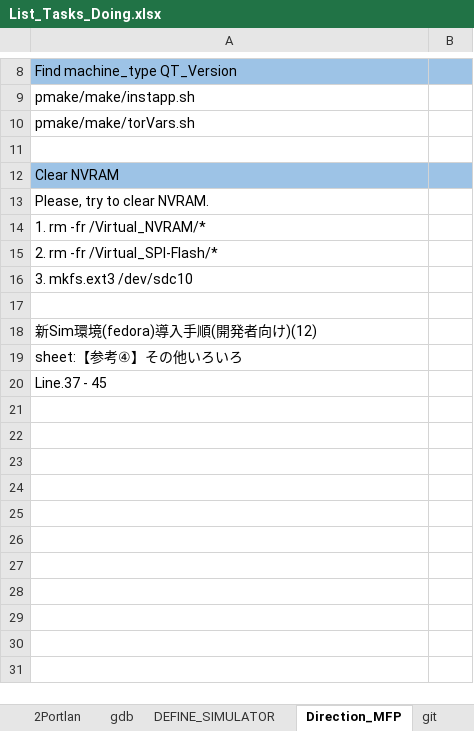
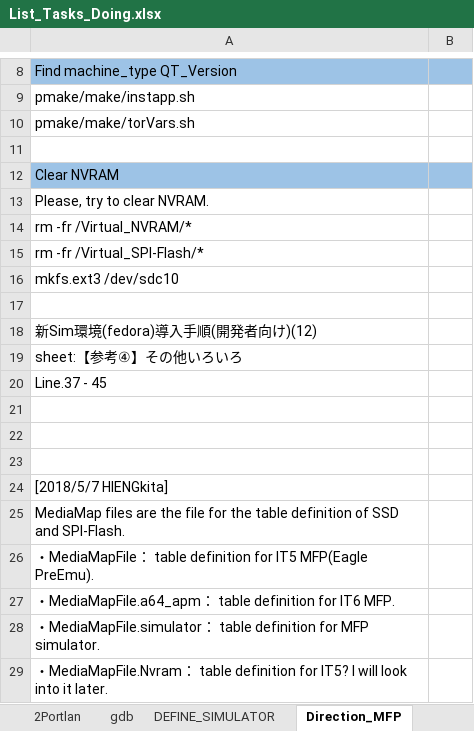
Before and after one commit to lenam20510/documents, an Excel workbook: List_Tasks_Doing.xlsx, sheet Direction_MFP, drawn as a sheet; only a part is shown, gaps mark what is left out; values as stored, in another font and other column widths than the file's, no borders; the diff names each change by its address in the sheet, - before the commit and + after, or states it on an @@ line.

```diff
--- a/List_Tasks_Doing.xlsx (sheet Direction_MFP)
+++ b/List_Tasks_Doing.xlsx (sheet Direction_MFP)
-sheet tab: git
-A14: 1. rm -fr /Virtual_NVRAM/*
+A14: rm -fr /Virtual_NVRAM/*
-A15: 2. rm -fr /Virtual_SPI-Flash/*
+A15: rm -fr /Virtual_SPI-Flash/*
-A16: 3. mkfs.ext3 /dev/sdc10
+A16: mkfs.ext3 /dev/sdc10
+row 21: (empty)
+row 22: (empty)
+row 23: (empty)
+row 24: [2018/5/7 HIENGkita]
+row 25: MediaMap files are the file for the table definition of SSD and SPI-Flash.
+row 26: ・MediaMapFile： table definition for IT5 MFP(Eagle PreEmu).
+row 27: ・MediaMapFile.a64_apm： table definition for IT6 MFP.
+row 28: ・MediaMapFile.simulator： table definition for MFP simulator.
+row 29: ・MediaMapFile.Nvram： table definition for IT5? I will look into it later.
```
Also changed, not shown: other sheet tabs, 8 other files.
